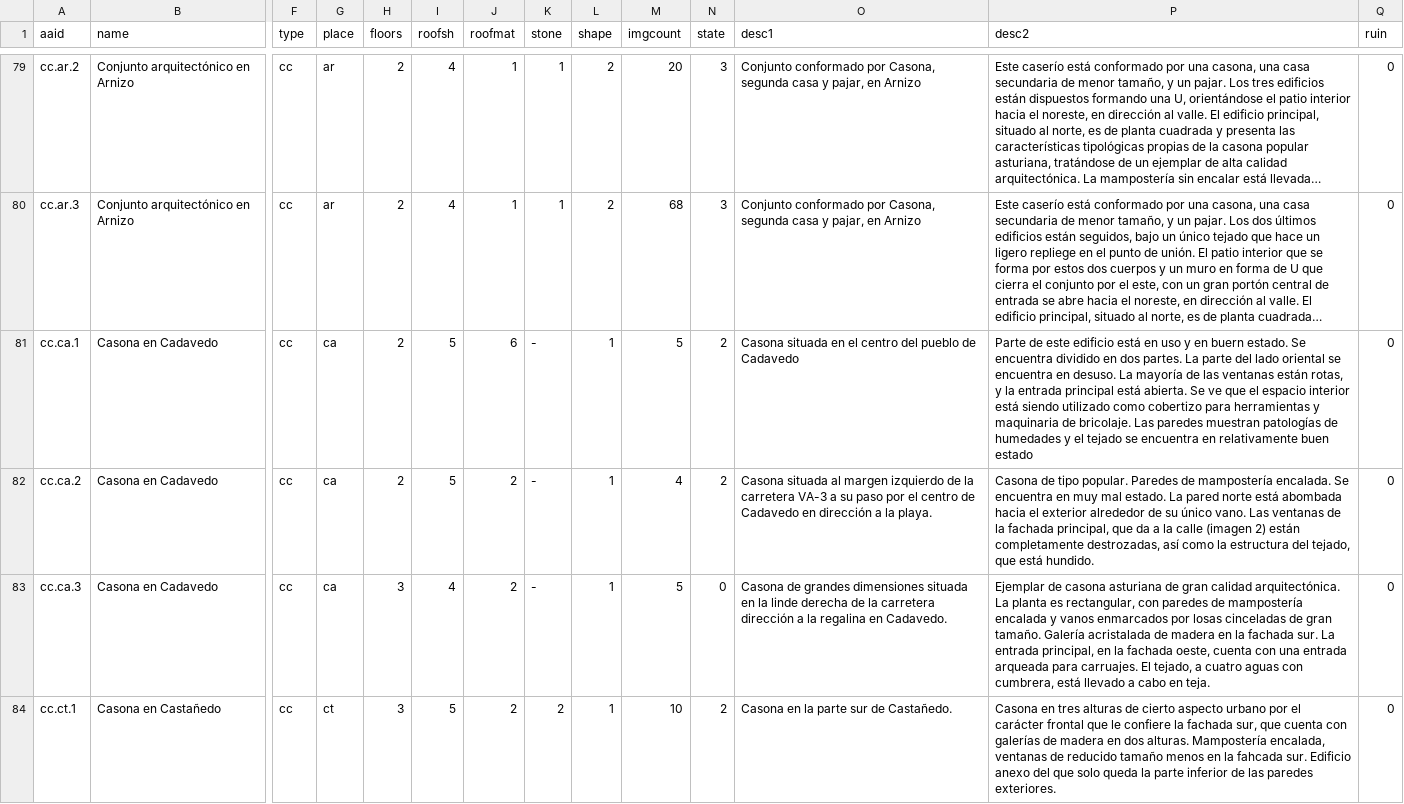
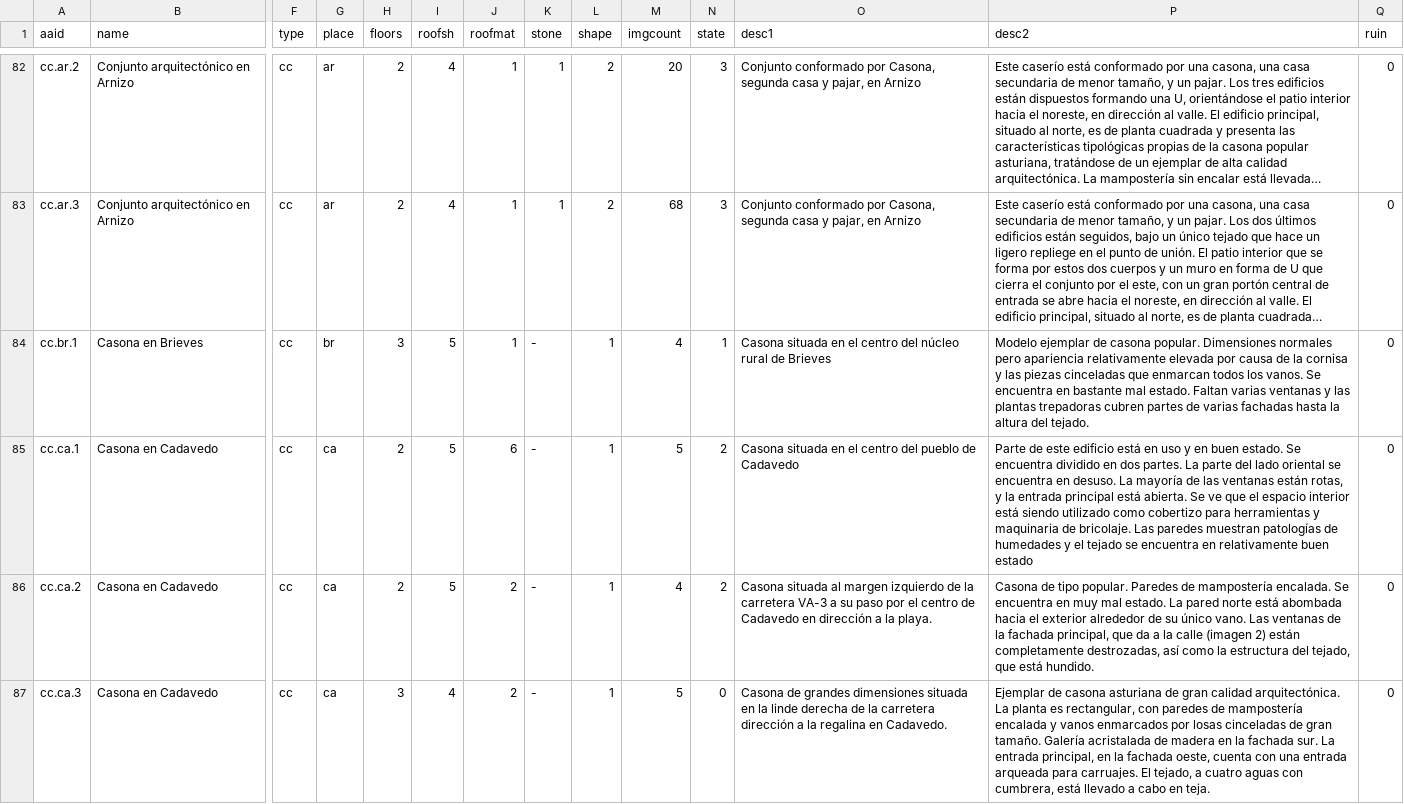
Before and after one commit to emilhaas/emilhaas.github.io, a CSV file: _data/ruinas_neu_2.csv, drawn as a sheet; only a part is shown, gaps mark what is left out; the shorter side is filled out with more unchanged rows; long unchanged cells end in …; addresses are those after the commit; rows hold the shown columns only; the diff covers the shown part only; the diff names each change by its address in the sheet, - before the commit and + after, or states it on an @@ line.

Commit message:
neue exceldatei mit upload3

```diff
--- a/_data/ruinas_neu_2.csv
+++ b/_data/ruinas_neu_2.csv
+row 84: cc.br.1 | Casona en Brieves | cc | br | 3 | 5 | 1 | - | 1 | 4 | 1 | Casona situada en el centro del núcleo rural de Brieves | Modelo ejemplar de casona popular. Dimensiones normales pero apariencia relativamente elevada por causa de la cornisa y las piezas cinceladas que enmarcan todos los vanos. Se encuentra en bastante mal estado. Faltan varias ventanas y las plantas trepadoras cubren partes de varias fachadas hasta la altura del tejado. | 0
-P85 (desc2): …y en buern estado. Se…
+P85 (desc2): …y en buen estado. Se…
```
Also changed, not shown: 7 added rows and 2 edited cells elsewhere in this file.
